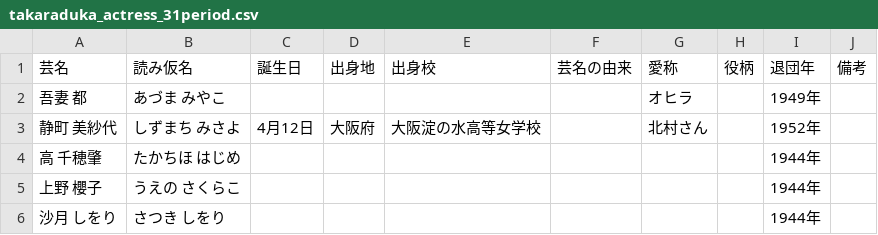
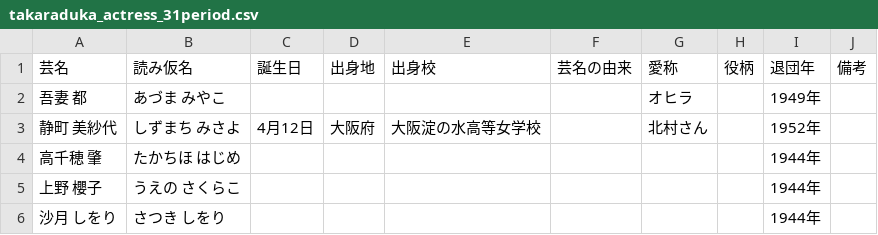
Before and after one commit to muto-jo/takaraduka_actress, a CSV file: takaraduka_actress_31period.csv, drawn as a sheet; only a part is shown.

```diff
--- a/takaraduka_actress_31period.csv
+++ b/takaraduka_actress_31period.csv
@@ -3,3 +3,3 @@
 静町 美紗代,しずまち みさよ,4月12日,大阪府,大阪淀の水高等女学校,,北村さん,,1952年,
-高 千穂肇,たかちほ はじめ,,,,,,,1944年,
+高千穂 肇,たかちほ はじめ,,,,,,,1944年,
 上野 櫻子,うえの さくらこ,,,,,,,1944年,
```
Also changed, not shown: takaraduka_actress_34period.csv, takaraduka_actress_35period.csv, 4 other files.
